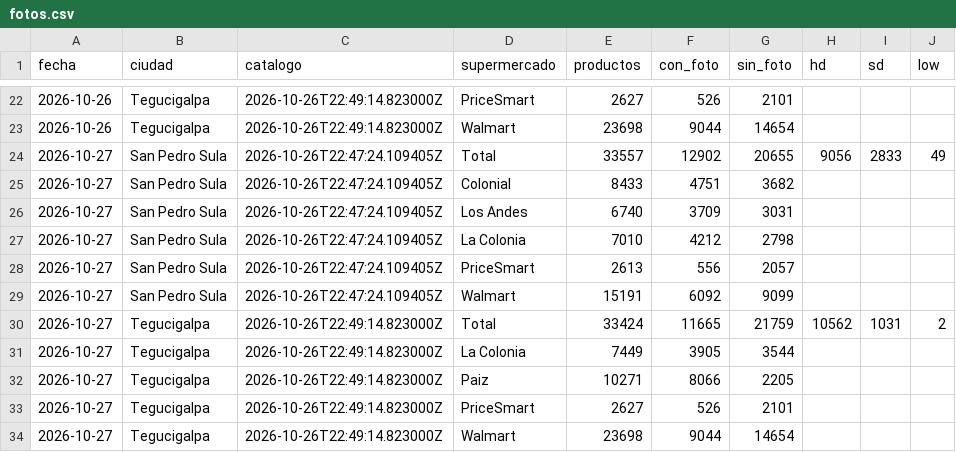
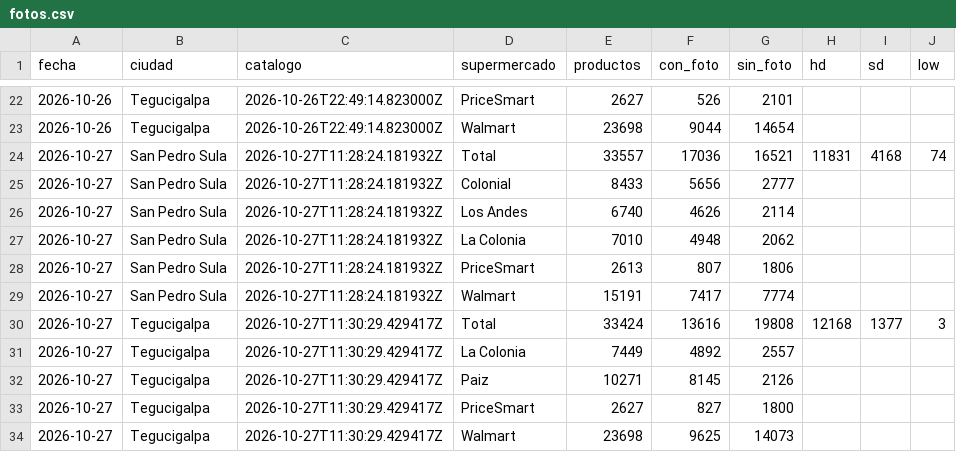
Before and after one commit to jchernandez-portfolio/precios-supermercados-sps, a CSV file: fotos.csv, drawn as a sheet; only a part is shown, gaps mark what is left out.

```diff
--- a/fotos.csv
+++ b/fotos.csv
@@ -23,12 +23,12 @@ fecha,ciudad,catalogo,supermercado,productos,con_foto,sin_foto,hd,sd,low
 2026-10-26,Tegucigalpa,2026-10-26T22:49:14.823000Z,Walmart,23698,9044,14654,,,
-2026-10-27,San Pedro Sula,2026-10-26T22:47:24.109405Z,Total,33557,12902,20655,9056,2833,49
-2026-10-27,San Pedro Sula,2026-10-26T22:47:24.109405Z,Colonial,8433,4751,3682,,,
-2026-10-27,San Pedro Sula,2026-10-26T22:47:24.109405Z,Los Andes,6740,3709,3031,,,
-2026-10-27,San Pedro Sula,2026-10-26T22:47:24.109405Z,La Colonia,7010,4212,2798,,,
-2026-10-27,San Pedro Sula,2026-10-26T22:47:24.109405Z,PriceSmart,2613,556,2057,,,
-2026-10-27,San Pedro Sula,2026-10-26T22:47:24.109405Z,Walmart,15191,6092,9099,,,
-2026-10-27,Tegucigalpa,2026-10-26T22:49:14.823000Z,Total,33424,11665,21759,10562,1031,2
-2026-10-27,Tegucigalpa,2026-10-26T22:49:14.823000Z,La Colonia,7449,3905,3544,,,
-2026-10-27,Tegucigalpa,2026-10-26T22:49:14.823000Z,Paiz,10271,8066,2205,,,
-2026-10-27,Tegucigalpa,2026-10-26T22:49:14.823000Z,PriceSmart,2627,526,2101,,,
-2026-10-27,Tegucigalpa,2026-10-26T22:49:14.823000Z,Walmart,23698,9044,14654,,,
+2026-10-27,San Pedro Sula,2026-10-27T11:28:24.181932Z,Total,33557,17036,16521,11831,4168,74
+2026-10-27,San Pedro Sula,2026-10-27T11:28:24.181932Z,Colonial,8433,5656,2777,,,
+2026-10-27,San Pedro Sula,2026-10-27T11:28:24.181932Z,Los Andes,6740,4626,2114,,,
+2026-10-27,San Pedro Sula,2026-10-27T11:28:24.181932Z,La Colonia,7010,4948,2062,,,
+2026-10-27,San Pedro Sula,2026-10-27T11:28:24.181932Z,PriceSmart,2613,807,1806,,,
+2026-10-27,San Pedro Sula,2026-10-27T11:28:24.181932Z,Walmart,15191,7417,7774,,,
+2026-10-27,Tegucigalpa,2026-10-27T11:30:29.429417Z,Total,33424,13616,19808,12168,1377,3
+2026-10-27,Tegucigalpa,2026-10-27T11:30:29.429417Z,La Colonia,7449,4892,2557,,,
+2026-10-27,Tegucigalpa,2026-10-27T11:30:29.429417Z,Paiz,10271,8145,2126,,,
+2026-10-27,Tegucigalpa,2026-10-27T11:30:29.429417Z,PriceSmart,2627,827,1800,,,
+2026-10-27,Tegucigalpa,2026-10-27T11:30:29.429417Z,Walmart,23698,9625,14073,,,
```
Also changed, not shown: frescura.csv, historial.csv, 1 other file.
